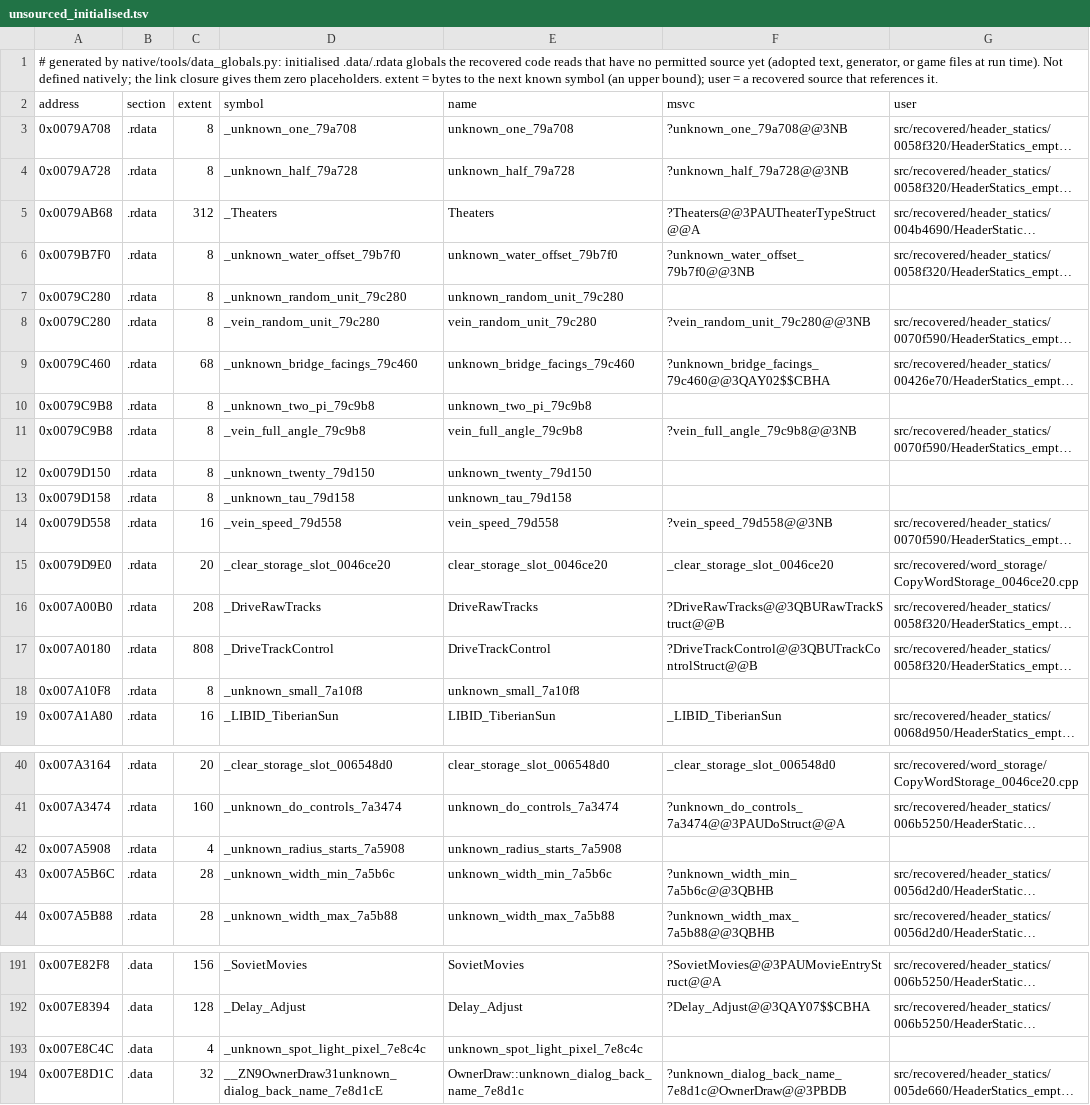
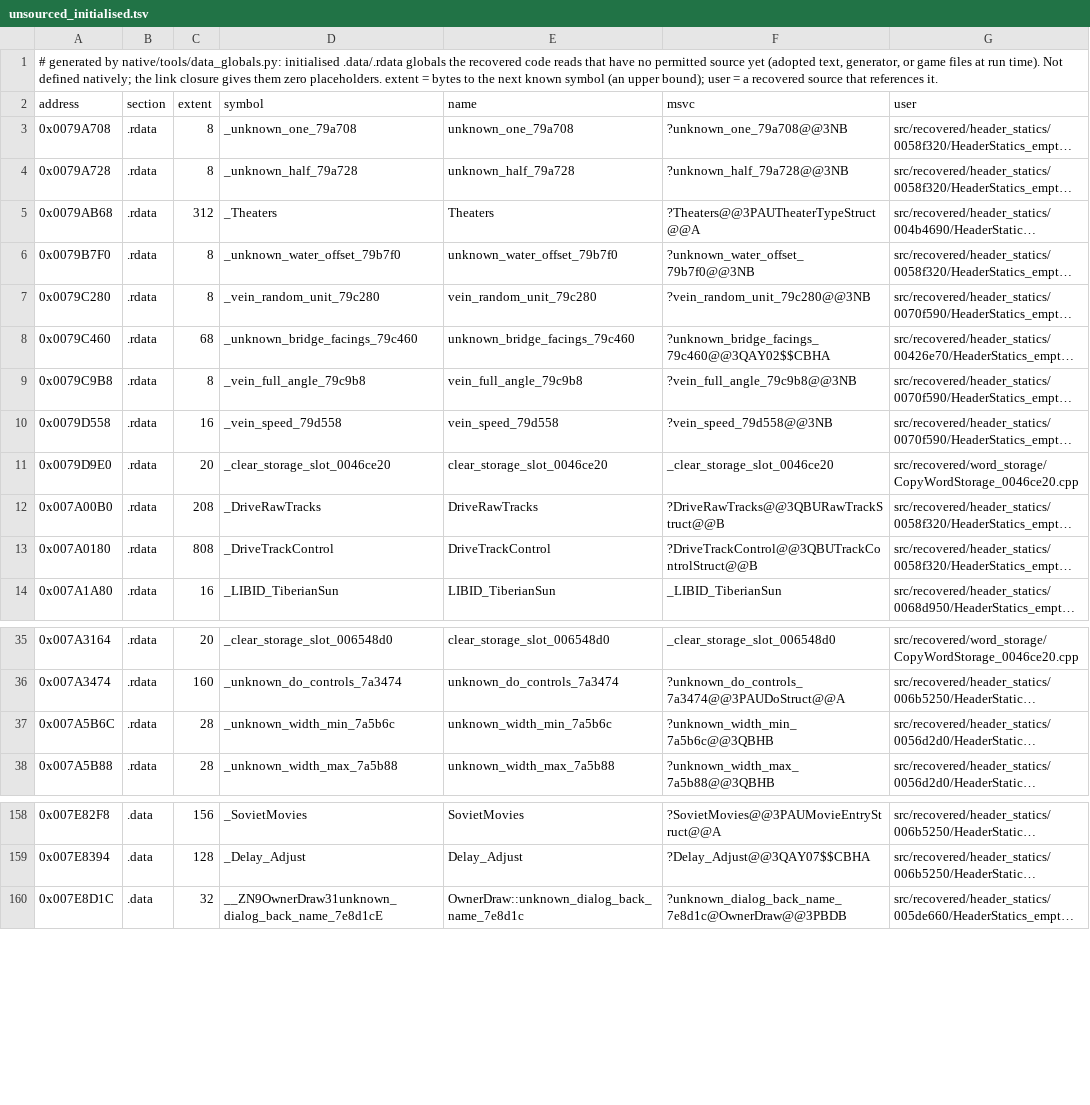
Before and after one commit to meastes/redalert2-decomp, a TSV file: native/data/unsourced_initialised.tsv, drawn as a sheet; only a part is shown, gaps mark what is left out; long unchanged cells end in …; the diff covers the shown part only; the diff names each change by its address in the sheet, - before the commit and + after, or states it on an @@ line.

```diff
--- a/native/data/unsourced_initialised.tsv
+++ b/native/data/unsourced_initialised.tsv
-row 7: 0x0079C280 | .rdata | 8 | _unknown_random_unit_79c280 | unknown_random_unit_79c280
-row 10: 0x0079C9B8 | .rdata | 8 | _unknown_two_pi_79c9b8 | unknown_two_pi_79c9b8
-row 12: 0x0079D150 | .rdata | 8 | _unknown_twenty_79d150 | unknown_twenty_79d150
-row 13: 0x0079D158 | .rdata | 8 | _unknown_tau_79d158 | unknown_tau_79d158
-row 18: 0x007A10F8 | .rdata | 8 | _unknown_small_7a10f8 | unknown_small_7a10f8
-row 42: 0x007A5908 | .rdata | 4 | _unknown_radius_starts_7a5908 | unknown_radius_starts_7a5908
-row 193: 0x007E8C4C | .data | 4 | _unknown_spot_light_pixel_7e8c4c | unknown_spot_light_pixel_7e8c4c
```
Also changed, not shown: 29 removed rows elsewhere in this file, native/data/address_aliases.tsv, native/data/bss_aliases.tsv, 18 other files.
